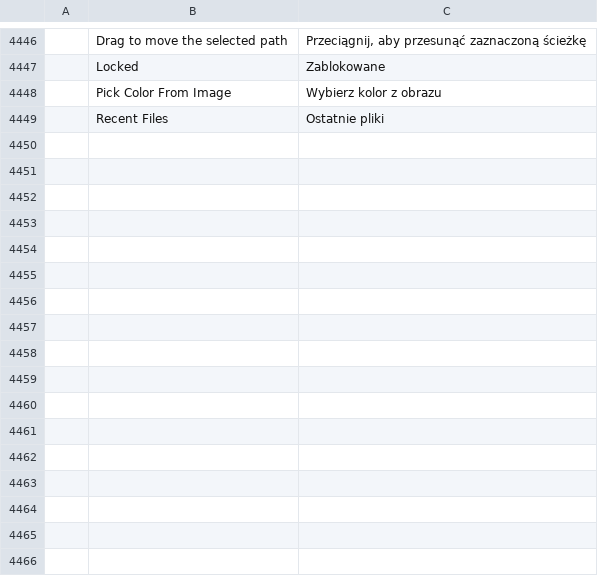
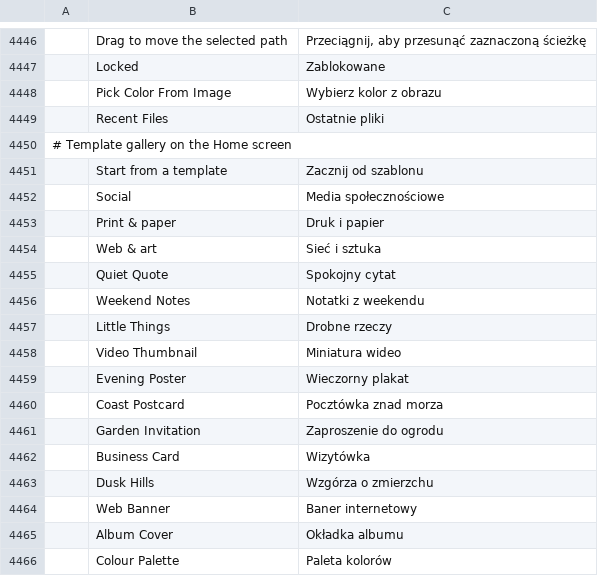
Before and after one commit to getnodalia/lienzo, a TSV file: crates/ui-egui/src/i18n/pl.tsv, drawn as a sheet; only a part is shown, gaps mark what is left out; the diff names each change by its address in the sheet, - before the commit and + after, or states it on an @@ line.

```diff
--- a/crates/ui-egui/src/i18n/pl.tsv
+++ b/crates/ui-egui/src/i18n/pl.tsv
+row 4450: # Template gallery on the Home screen
+row 4451:  | Start from a template | Zacznij od szablonu
+row 4452:  | Social | Media społecznościowe
+row 4453:  | Print & paper | Druk i papier
+row 4454:  | Web & art | Sieć i sztuka
+row 4455:  | Quiet Quote | Spokojny cytat
+row 4456:  | Weekend Notes | Notatki z weekendu
+row 4457:  | Little Things | Drobne rzeczy
+row 4458:  | Video Thumbnail | Miniatura wideo
+row 4459:  | Evening Poster | Wieczorny plakat
+row 4460:  | Coast Postcard | Pocztówka znad morza
+row 4461:  | Garden Invitation | Zaproszenie do ogrodu
+row 4462:  | Business Card | Wizytówka
+row 4463:  | Dusk Hills | Wzgórza o zmierzchu
+row 4464:  | Web Banner | Baner internetowy
+row 4465:  | Album Cover | Okładka albumu
+row 4466:  | Colour Palette | Paleta kolorów
```
Also changed, not shown: crates/ui-egui/src/i18n/cs.tsv, crates/ui-egui/src/i18n/de.tsv, 24 other files.
